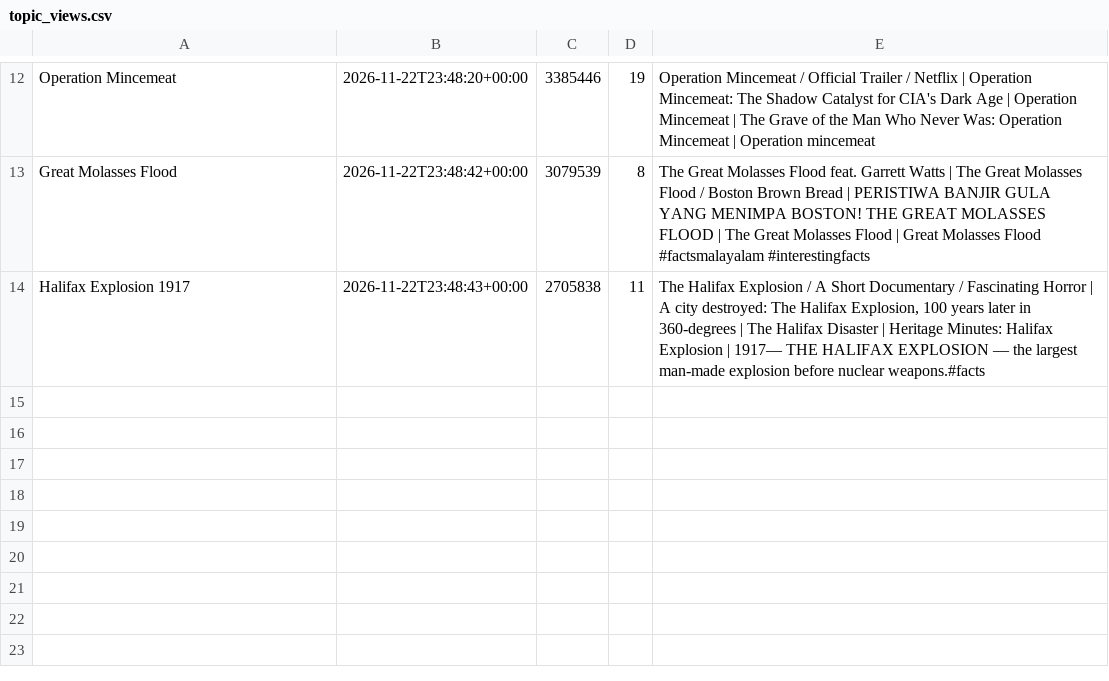
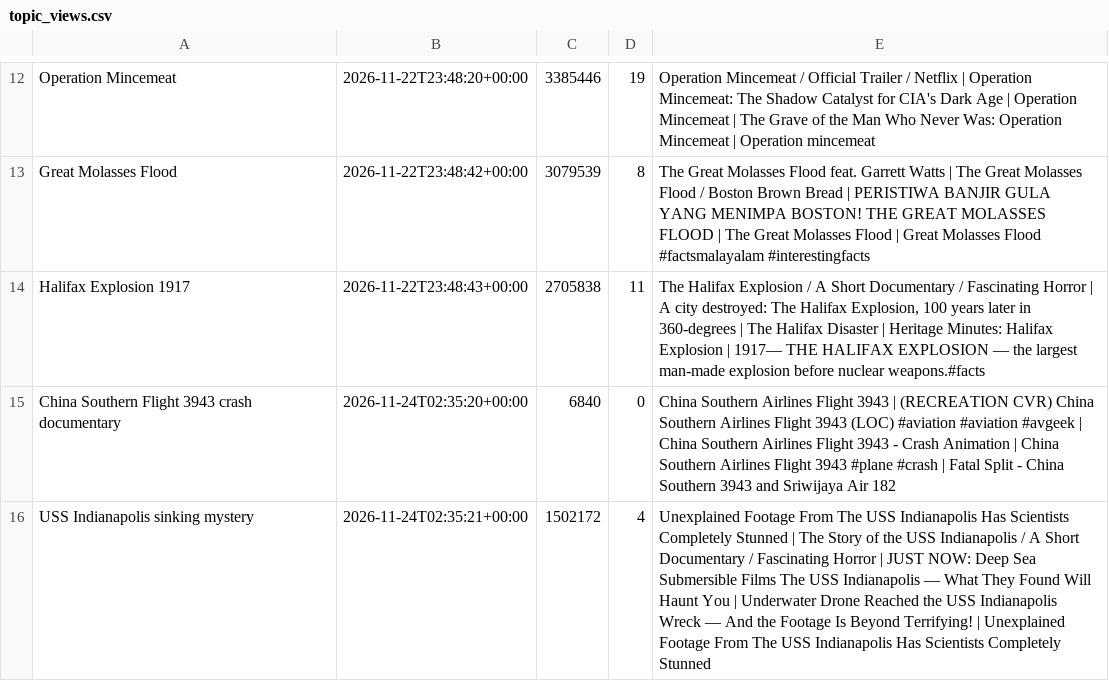
Before and after one commit to skhan750029-ui/dark-history-agent, a CSV file: data/topic_views.csv, drawn as a sheet; only a part is shown, gaps mark what is left out.

```diff
--- a/data/topic_views.csv
+++ b/data/topic_views.csv
@@ -14 +14,3 @@ Great Molasses Flood,2026-11-22T23:48:42+00:00,3079539,8,The Great Molasses Floo
 Halifax Explosion 1917,2026-11-22T23:48:43+00:00,2705838,11,"The Halifax Explosion / A Short Documentary / Fascinating Horror | A city destroyed: The Halifax Explosion, 100 years later in 360-degrees | The Halifax Disaster | Heritage Minutes: Halifax Explosion | 1917— THE HALIFAX EXPLOSION — the largest man-made explosion before nuclear weapons.#facts"
+China Southern Flight 3943 crash documentary,2026-11-24T02:35:20+00:00,6840,0,China Southern Airlines Flight 3943 | (RECREATION CVR) China Southern Airlines Flight 3943 (LOC) #aviation #aviation #avgeek | China Southern Airlines Flight 3943 - Crash Animation | China Southern Airlines Flight 3943 #plane #crash | Fatal Split - China Southern 3943 and Sriwijaya Air 182
+USS Indianapolis sinking mystery,2026-11-24T02:35:21+00:00,1502172,4,Unexplained Footage From The USS Indianapolis Has Scientists Completely Stunned | The Story of the USS Indianapolis / A Short Documentary / Fascinating Horror | JUST NOW: Deep Sea Submersible Films The USS Indianapolis — What They Found Will Haunt You | Underwater Drone Reached the USS Indianapolis Wreck — And the Footage Is Beyond Terrifying! | Unexplained Footage From The USS Indianapolis Has Scientists Completely Stunned
```
Also changed, not shown: data/topics_log.csv, data/upload_log.csv, 3 other files.
